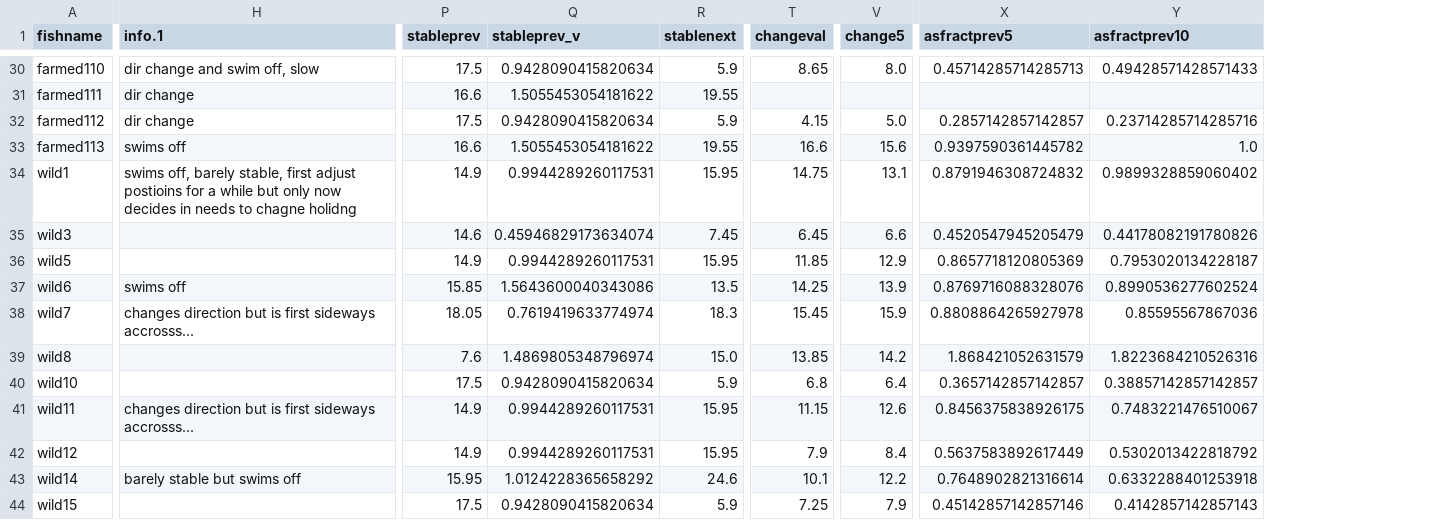
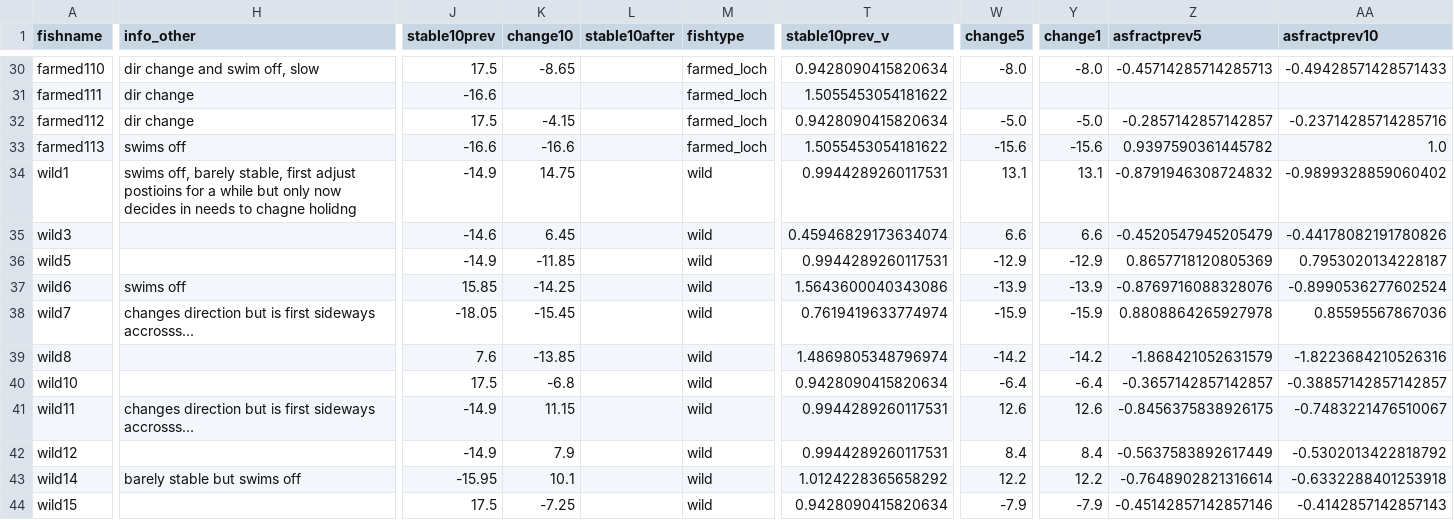
Before and after one commit to mixmixmix/imgtext, a CSV file: input/results21.csv, drawn as a sheet; only a part is shown, gaps mark what is left out; removed rows and columns are numbered as before the commit, all else as after; the diff covers the shown part only; the diff names each change by its address in the sheet, - before the commit and + after, or states it on an @@ line.

```diff
--- a/input/results21.csv
+++ b/input/results21.csv
+column J (stable10prev), rows 30-44: 17.5 | -16.6 | 17.5 | -16.6 | -14.9 | -14.6 | -14.9 | 15.85 | -18.05 | 7.6 | 17.5 | -14.9 | -14.9 | -15.95 | 17.5
+column K (change10), rows 30-44: -8.65 |  | -4.15 | -16.6 | 14.75 | 6.45 | -11.85 | -14.25 | -15.45 | -13.85 | -6.8 | 11.15 | 7.9 | 10.1 | -7.25
+column L (stable10after), empty
+column M (fishtype), rows 30-44: farmed_loch | farmed_loch | farmed_loch | farmed_loch | wild | wild | wild | wild | wild | wild | wild | wild | wild | wild | wild
-column P (stableprev), rows 30-44: 17.5 | 16.6 | 17.5 | 16.6 | 14.9 | 14.6 | 14.9 | 15.85 | 18.05 | 7.6 | 17.5 | 14.9 | 14.9 | 15.95 | 17.5
-column R (stablenext), rows 30-44: 5.9 | 19.55 | 5.9 | 19.55 | 15.95 | 7.45 | 15.95 | 13.5 | 18.3 | 15.0 | 5.9 | 15.95 | 15.95 | 24.6 | 5.9
-column T (changeval), rows 30-44: 8.65 |  | 4.15 | 16.6 | 14.75 | 6.45 | 11.85 | 14.25 | 15.45 | 13.85 | 6.8 | 11.15 | 7.9 | 10.1 | 7.25
+column Y (change1), rows 30-44: -8.0 |  | -5.0 | -15.6 | 13.1 | 6.6 | -12.9 | -13.9 | -15.9 | -14.2 | -6.4 | 12.6 | 8.4 | 12.2 | -7.9
-H1: info.1
+H1: info_other
-T1: stableprev_v
+T1: stable10prev_v
-W30 (change5): 8.0
+W30 (change5): -8.0
-Z30 (asfractprev5): 0.45714285714285713
+Z30 (asfractprev5): -0.45714285714285713
-AA30 (asfractprev10): 0.49428571428571433
+AA30 (asfractprev10): -0.49428571428571433
-W32 (change5): 5.0
+W32 (change5): -5.0
-Z32 (asfractprev5): 0.2857142857142857
+Z32 (asfractprev5): -0.2857142857142857
-AA32 (asfractprev10): 0.23714285714285716
+AA32 (asfractprev10): -0.23714285714285716
-W33 (change5): 15.6
+W33 (change5): -15.6
-Z34 (asfractprev5): 0.8791946308724832
+Z34 (asfractprev5): -0.8791946308724832
-AA34 (asfractprev10): 0.9899328859060402
+AA34 (asfractprev10): -0.9899328859060402
-Z35 (asfractprev5): 0.4520547945205479
+Z35 (asfractprev5): -0.4520547945205479
-AA35 (asfractprev10): 0.44178082191780826
+AA35 (asfractprev10): -0.44178082191780826
-W36 (change5): 12.9
+W36 (change5): -12.9
-W37 (change5): 13.9
+W37 (change5): -13.9
-Z37 (asfractprev5): 0.8769716088328076
+Z37 (asfractprev5): -0.8769716088328076
-AA37 (asfractprev10): 0.8990536277602524
+AA37 (asfractprev10): -0.8990536277602524
-W38 (change5): 15.9
+W38 (change5): -15.9
-W39 (change5): 14.2
+W39 (change5): -14.2
-Z39 (asfractprev5): 1.868421052631579
+Z39 (asfractprev5): -1.868421052631579
-AA39 (asfractprev10): 1.8223684210526316
+AA39 (asfractprev10): -1.8223684210526316
-W40 (change5): 6.4
+W40 (change5): -6.4
-Z40 (asfractprev5): 0.3657142857142857
+Z40 (asfractprev5): -0.3657142857142857
-AA40 (asfractprev10): 0.38857142857142857
+AA40 (asfractprev10): -0.38857142857142857
-Z41 (asfractprev5): 0.8456375838926175
+Z41 (asfractprev5): -0.8456375838926175
-AA41 (asfractprev10): 0.7483221476510067
+AA41 (asfractprev10): -0.7483221476510067
-Z42 (asfractprev5): 0.5637583892617449
+Z42 (asfractprev5): -0.5637583892617449
-AA42 (asfractprev10): 0.5302013422818792
+AA42 (asfractprev10): -0.5302013422818792
-Z43 (asfractprev5): 0.7648902821316614
+Z43 (asfractprev5): -0.7648902821316614
-AA43 (asfractprev10): 0.6332288401253918
+AA43 (asfractprev10): -0.6332288401253918
-W44 (change5): 7.9
+W44 (change5): -7.9
-Z44 (asfractprev5): 0.45142857142857146
+Z44 (asfractprev5): -0.45142857142857146
-AA44 (asfractprev10): 0.4142857142857143
+AA44 (asfractprev10): -0.4142857142857143
```
Also changed, not shown: 72 edited cells elsewhere in this file, input/flowmeterlocs.csv, input/flowmeterlocs21.csv, 40 other files.
